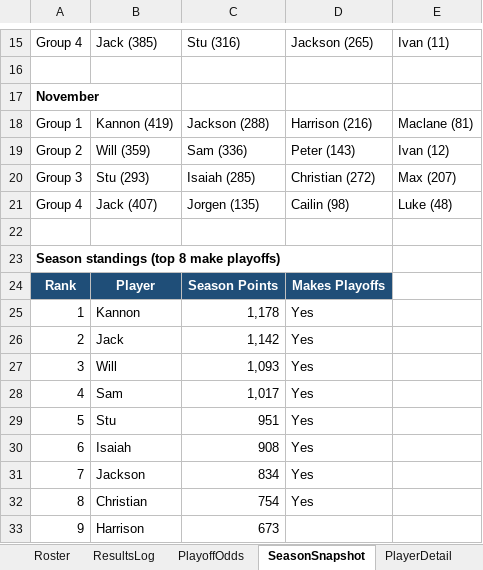
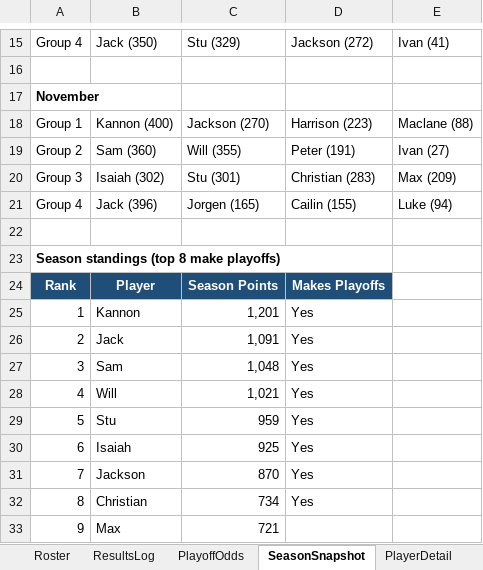
Before and after one commit to kmtalken-boop/Kannon_Claude, an Excel workbook: beerio_kart/dashboard/Beerio_Kart_Dashboard.xlsx, sheet SeasonSnapshot, drawn as a sheet; only a part is shown, gaps mark what is left out; values as stored, in another font and other column widths than the file's, no borders; the diff covers the shown part only; the diff names each change by its address in the sheet, - before the commit and + after, or states it on an @@ line.

```diff
--- a/beerio_kart/dashboard/Beerio_Kart_Dashboard.xlsx (sheet SeasonSnapshot)
+++ b/beerio_kart/dashboard/Beerio_Kart_Dashboard.xlsx (sheet SeasonSnapshot)
-B15: Jack (385)
+B15: Jack (350)
-C15: Stu (316)
+C15: Stu (329)
-D15: Jackson (265)
+D15: Jackson (272)
-E15: Ivan (11)
+E15: Ivan (41)
-B18: Kannon (419)
+B18: Kannon (400)
-C18: Jackson (288)
+C18: Jackson (270)
-D18: Harrison (216)
+D18: Harrison (223)
-E18: Maclane (81)
+E18: Maclane (88)
-B19: Will (359)
+B19: Sam (360)
-C19: Sam (336)
+C19: Will (355)
-D19: Peter (143)
+D19: Peter (191)
-E19: Ivan (12)
+E19: Ivan (27)
-B20: Stu (293)
+B20: Isaiah (302)
-C20: Isaiah (285)
+C20: Stu (301)
-D20: Christian (272)
+D20: Christian (283)
-E20: Max (207)
+E20: Max (209)
-B21: Jack (407)
+B21: Jack (396)
-C21: Jorgen (135)
+C21: Jorgen (165)
-D21: Cailin (98)
+D21: Cailin (155)
-E21: Luke (48)
+E21: Luke (94)
-C25: 1,178
+C25: 1,201
-C26: 1,142
+C26: 1,091
-B27: Will
+B27: Sam
-C27: 1,093
+C27: 1,048
-B28: Sam
+B28: Will
-C28: 1,017
+C28: 1,021
-C29: 951
+C29: 959
-C30: 908
+C30: 925
-C31: 834
+C31: 870
-C32: 754
+C32: 734
-B33: Harrison
+B33: Max
-C33: 673
+C33: 721
```
Also changed, not shown: 1 added row, 1 removed row and 59 edited cells elsewhere in this sheet, sheet PlayoffOdds, sheet Overview.
